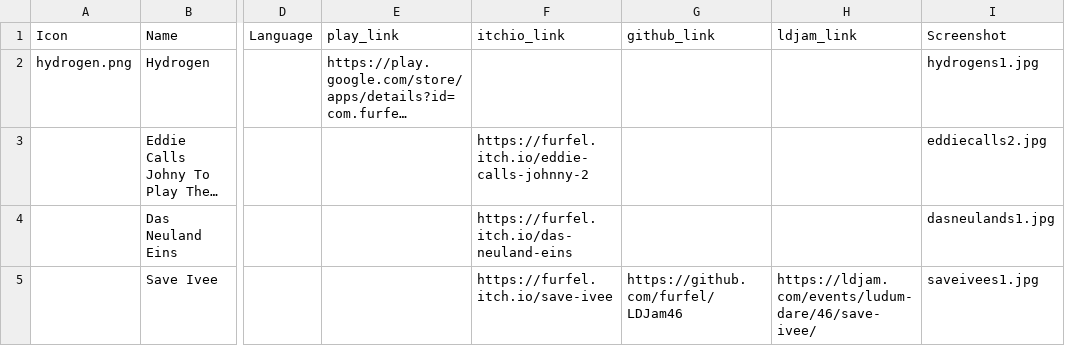
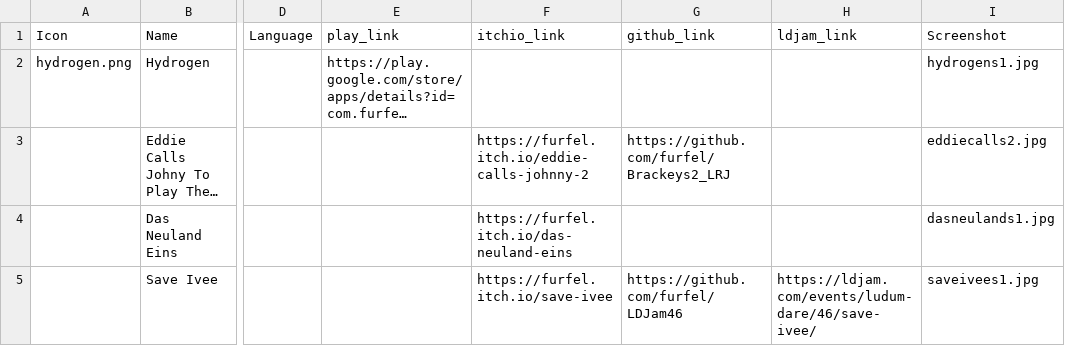
Before and after one commit to furfel/furfel.github.io, a CSV file: games.csv, drawn as a sheet; only a part is shown, gaps mark what is left out; long unchanged cells end in …; the diff names each change by its address in the sheet, - before the commit and + after, or states it on an @@ line.

Commit message:
Updated Eddie thumbnail and Github link

```diff
--- a/games.csv
+++ b/games.csv
-G3 (github_link): (empty)
+G3 (github_link): https://github.com/furfel/Brackeys2_LRJ
```
Also changed, not shown: 2 other files.
